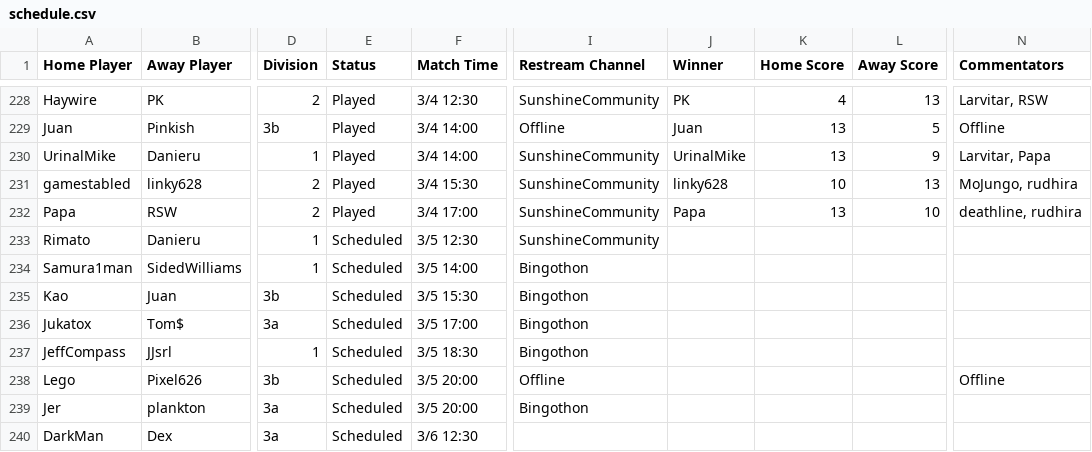
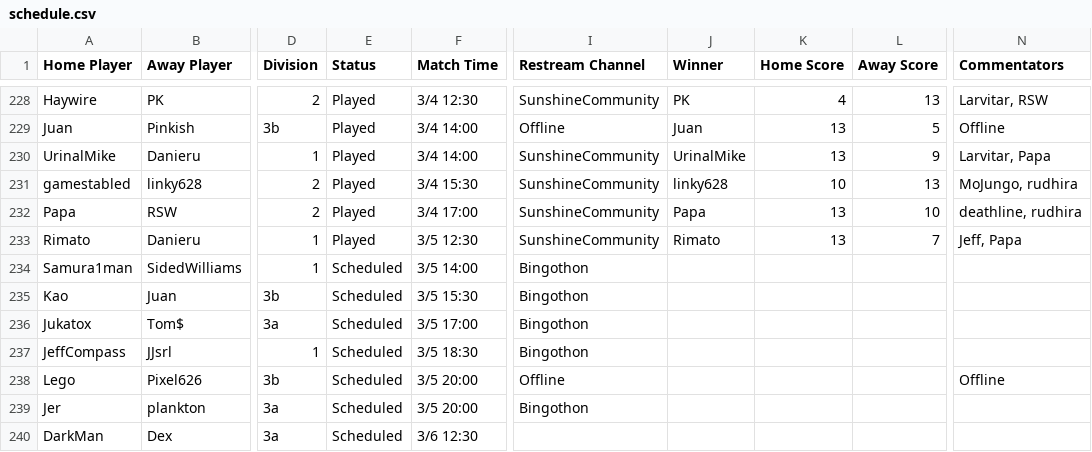
Before and after one commit to Lego6245/sms.bingo, a CSV file: schedule.csv, drawn as a sheet; only a part is shown, gaps mark what is left out; the diff names each change by its address in the sheet, - before the commit and + after, or states it on an @@ line.

Commit message:
Updating Schedule

```diff
--- a/schedule.csv
+++ b/schedule.csv
-E233 (Status): Scheduled
+E233 (Status): Played
-J233 (Winner): (empty)
+J233 (Winner): Rimato
-K233 (Home Score): (empty)
+K233 (Home Score): 13
-L233 (Away Score): (empty)
+L233 (Away Score): 7
-N233 (Commentators): (empty)
+N233 (Commentators): Jeff, Papa
```
